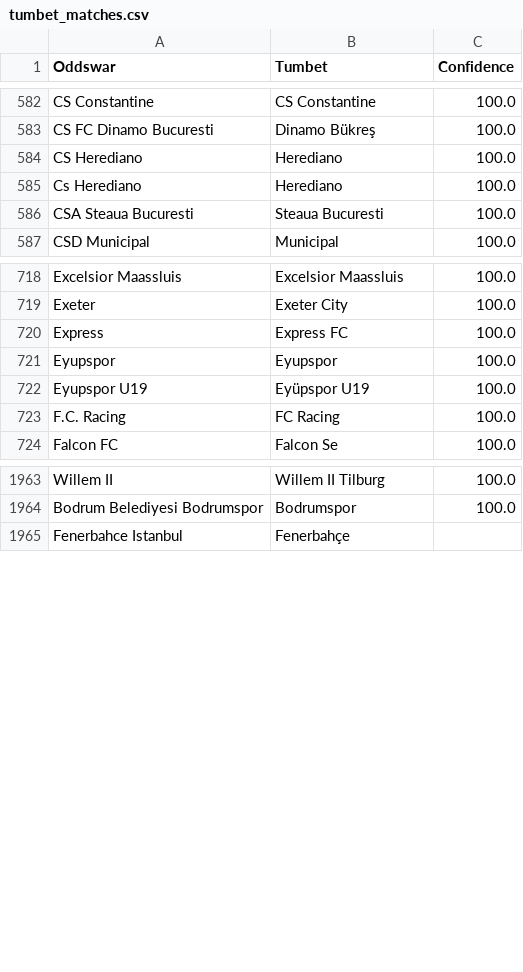
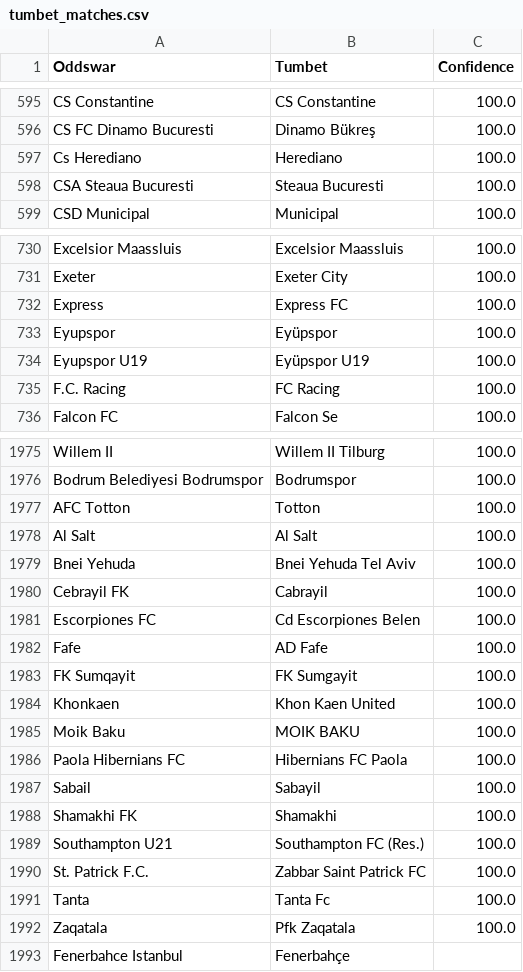
Before and after one commit to battalboy/harbi, a CSV file: tumbet_matches.csv, drawn as a sheet; only a part is shown, gaps mark what is left out; the diff covers the shown part only.

```diff
--- a/tumbet_matches.csv
+++ b/tumbet_matches.csv
@@ -583,3 +596,2 @@ CS Constantine,CS Constantine,100.0
 CS FC Dinamo Bucuresti,Dinamo Bükreş,100.0
-CS Herediano,Herediano,100.0
 Cs Herediano,Herediano,100.0
@@ -720,3 +732,3 @@ Exeter,Exeter City,100.0
 Express,Express FC,100.0
-Eyupspor,Eyupspor,100.0
+Eyupspor,Eyüpspor,100.0
 Eyupspor U19,Eyüpspor U19,100.0
@@ -1964,2 +1976,18 @@ Willem II,Willem II Tilburg,100.0
 Bodrum Belediyesi Bodrumspor,Bodrumspor,100.0
+AFC Totton,Totton,100.0
+Al Salt,Al Salt,100.0
+Bnei Yehuda,Bnei Yehuda Tel Aviv,100.0
+Cebrayil FK,Cabrayil,100.0
+Escorpiones FC,Cd Escorpiones Belen,100.0
+Fafe,AD Fafe,100.0
+FK Sumqayit,FK Sumgayit,100.0
+Khonkaen,Khon Kaen United,100.0
+Moik Baku,MOIK BAKU,100.0
+Paola Hibernians FC,Hibernians FC Paola,100.0
+Sabail,Sabayil,100.0
+Shamakhi FK,Shamakhi,100.0
+Southampton U21,Southampton FC (Res.),100.0
+St. Patrick F.C.,Zabbar Saint Patrick FC,100.0
+Tanta,Tanta Fc,100.0
+Zaqatala,Pfk Zaqatala,100.0
 Fenerbahce Istanbul,Fenerbahçe,
```
Also changed, not shown: 13 added rows, 16 removed rows and 2 edited cells elsewhere in this file.
